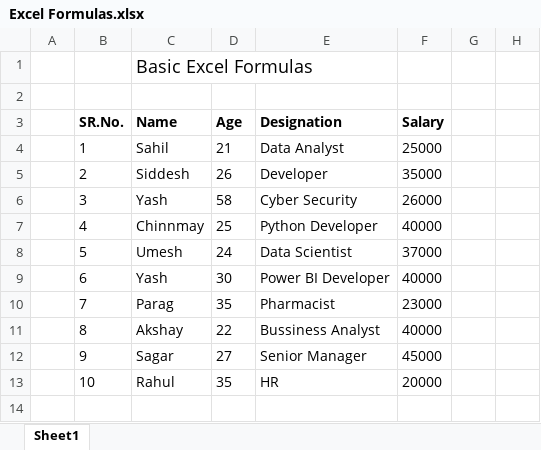
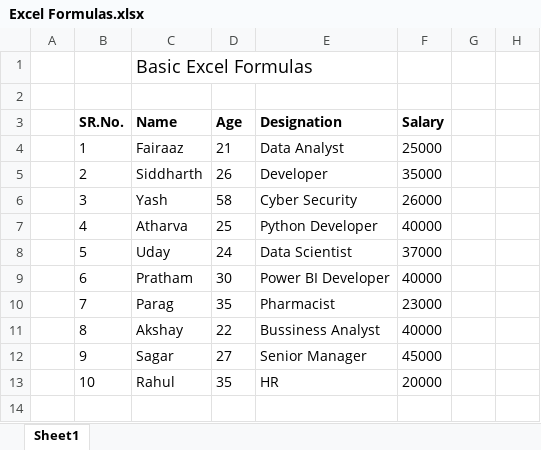
Before and after one commit to Zaariaf/DANLC, an Excel workbook: Excel Formulas.xlsx, sheet Sheet1, drawn as a sheet; only a part is shown; values as stored, in another font and other column widths than the file's, no borders; the diff names each change by its address in the sheet, - before the commit and + after, or states it on an @@ line.

Commit message:
Changes made to the file

```diff
--- a/Excel Formulas.xlsx (sheet Sheet1)
+++ b/Excel Formulas.xlsx (sheet Sheet1)
-C4 (Name): Sahil
+C4 (Name): Fairaaz
-C5 (Name): Siddesh
+C5 (Name): Siddharth
-C7 (Name): Chinnmay
+C7 (Name): Atharva
-C8 (Name): Umesh
+C8 (Name): Uday
-C9 (Name): Yash
+C9 (Name): Pratham
```
